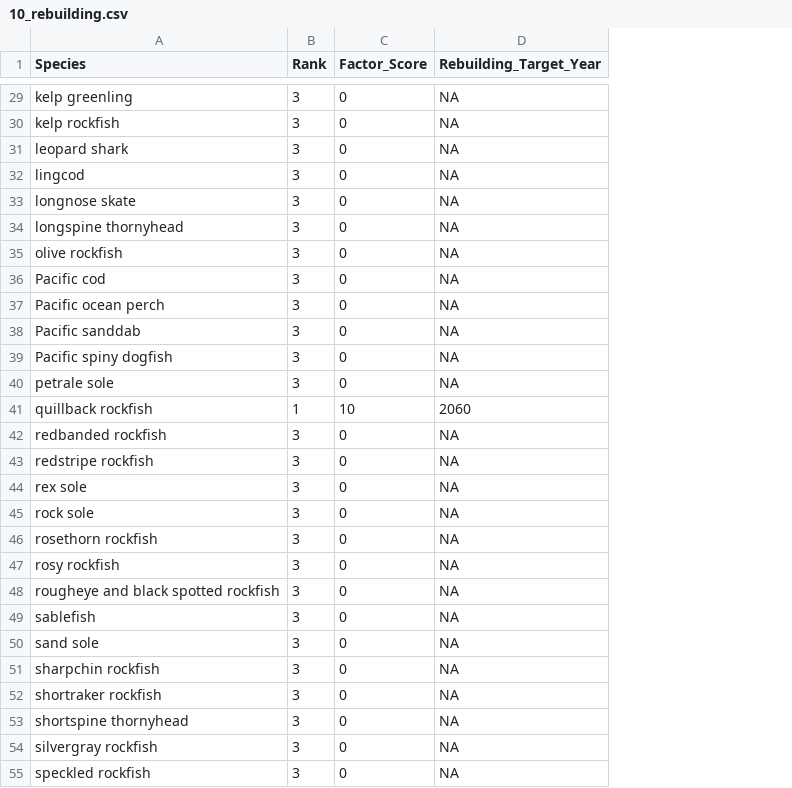
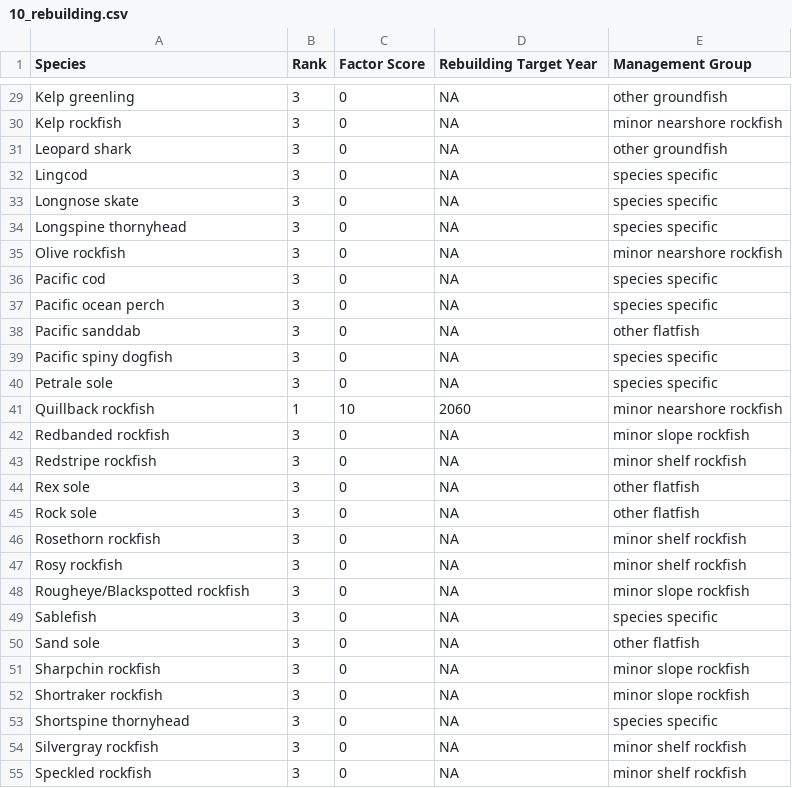
Before and after one commit to chantelwetzel-noaa/shinywcsap, a CSV file: tables/2024/10_rebuilding.csv, drawn as a sheet; only a part is shown, gaps mark what is left out; the diff covers the shown part only; the diff names each change by its address in the sheet, - before the commit and + after, or states it on an @@ line.

```diff
--- a/tables/2024/10_rebuilding.csv
+++ b/tables/2024/10_rebuilding.csv
+column E (Management Group), rows 29-55: other groundfish | minor nearshore rockfish | other groundfish | species specific | species specific | species specific | minor nearshore rockfish | species specific | species specific | other flatfish | species specific | species specific | minor nearshore rockfish | minor slope rockfish | minor shelf rockfish | other flatfish | other flatfish | minor shelf rockfish | minor shelf rockfish | minor slope rockfish | species specific | other flatfish | minor slope rockfish | minor slope rockfish | species specific | minor shelf rockfish | minor shelf rockfish
-C1: Factor_Score
+C1: Factor Score
-D1: Rebuilding_Target_Year
+D1: Rebuilding Target Year
-A29 (Species): kelp greenling
+A29 (Species): Kelp greenling
-A30 (Species): kelp rockfish
+A30 (Species): Kelp rockfish
-A31 (Species): leopard shark
+A31 (Species): Leopard shark
-A32 (Species): lingcod
+A32 (Species): Lingcod
-A33 (Species): longnose skate
+A33 (Species): Longnose skate
-A34 (Species): longspine thornyhead
+A34 (Species): Longspine thornyhead
-A35 (Species): olive rockfish
+A35 (Species): Olive rockfish
-A40 (Species): petrale sole
+A40 (Species): Petrale sole
-A41 (Species): quillback rockfish
+A41 (Species): Quillback rockfish
-A42 (Species): redbanded rockfish
+A42 (Species): Redbanded rockfish
-A43 (Species): redstripe rockfish
+A43 (Species): Redstripe rockfish
-A44 (Species): rex sole
+A44 (Species): Rex sole
-A45 (Species): rock sole
+A45 (Species): Rock sole
-A46 (Species): rosethorn rockfish
+A46 (Species): Rosethorn rockfish
-A47 (Species): rosy rockfish
+A47 (Species): Rosy rockfish
-A48 (Species): rougheye and black spotted rockfish
+A48 (Species): Rougheye/Blackspotted rockfish
-A49 (Species): sablefish
+A49 (Species): Sablefish
-A50 (Species): sand sole
+A50 (Species): Sand sole
-A51 (Species): sharpchin rockfish
+A51 (Species): Sharpchin rockfish
-A52 (Species): shortraker rockfish
+A52 (Species): Shortraker rockfish
-A53 (Species): shortspine thornyhead
+A53 (Species): Shortspine thornyhead
-A54 (Species): silvergray rockfish
+A54 (Species): Silvergray rockfish
-A55 (Species): speckled rockfish
+A55 (Species): Speckled rockfish
```
Also changed, not shown: 34 edited cells elsewhere in this file, tables/2024/5_ecosystem.csv, tables/2024/8_constituent_demand.csv, 17 other files.
